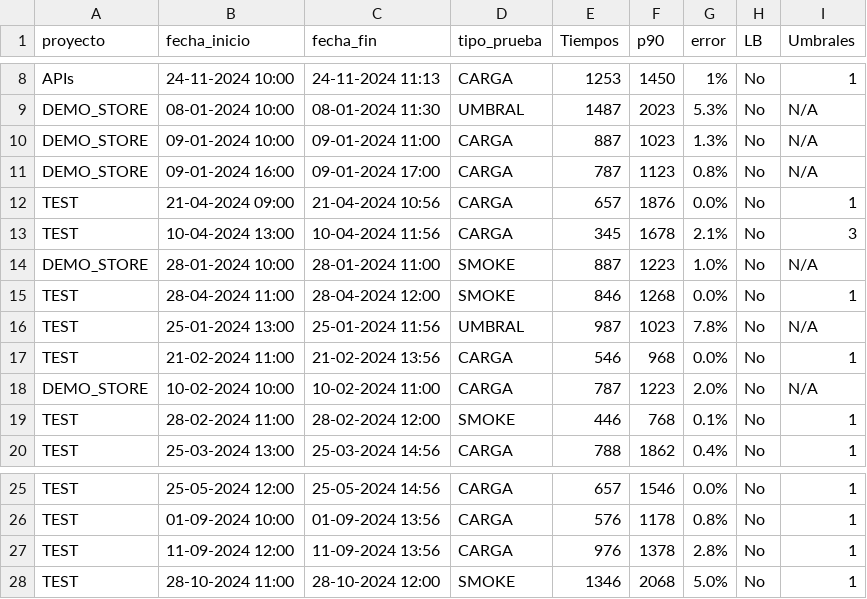
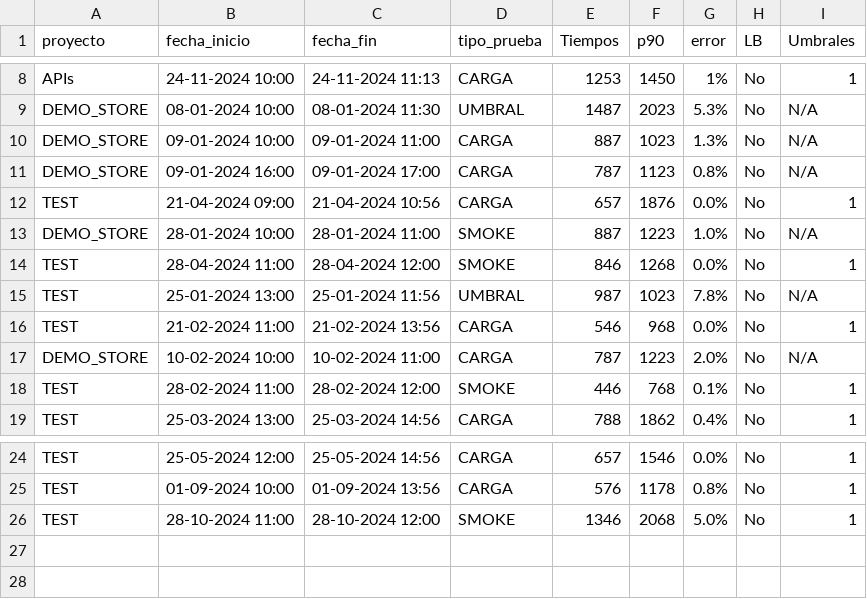
Before and after one commit to gongarciam/test, a CSV file: historico/csv_historico_ejecuciones.csv, drawn as a sheet; only a part is shown, gaps mark what is left out.

Commit message:
commit

```diff
--- a/historico/csv_historico_ejecuciones.csv
+++ b/historico/csv_historico_ejecuciones.csv
@@ -12,3 +12,2 @@ DEMO_STORE,09-01-2024 16:00,09-01-2024 17:00,CARGA,787,1123,0.8%,No,N/A
 TEST,21-04-2024 09:00,21-04-2024 10:56,CARGA,657,1876,0.0%,No,1
-TEST,10-04-2024 13:00,10-04-2024 11:56,CARGA,345,1678,2.1%,No,3
 DEMO_STORE,28-01-2024 10:00,28-01-2024 11:00,SMOKE,887,1223,1.0%,No,N/A
@@ -26,3 +25,2 @@ TEST,25-05-2024 12:00,25-05-2024 14:56,CARGA,657,1546,0.0%,No,1
 TEST,01-09-2024 10:00,01-09-2024 13:56,CARGA,576,1178,0.8%,No,1
-TEST,11-09-2024 12:00,11-09-2024 13:56,CARGA,976,1378,2.8%,No,1
 TEST,28-10-2024 11:00,28-10-2024 12:00,SMOKE,1346,2068,5.0%,No,1
```
